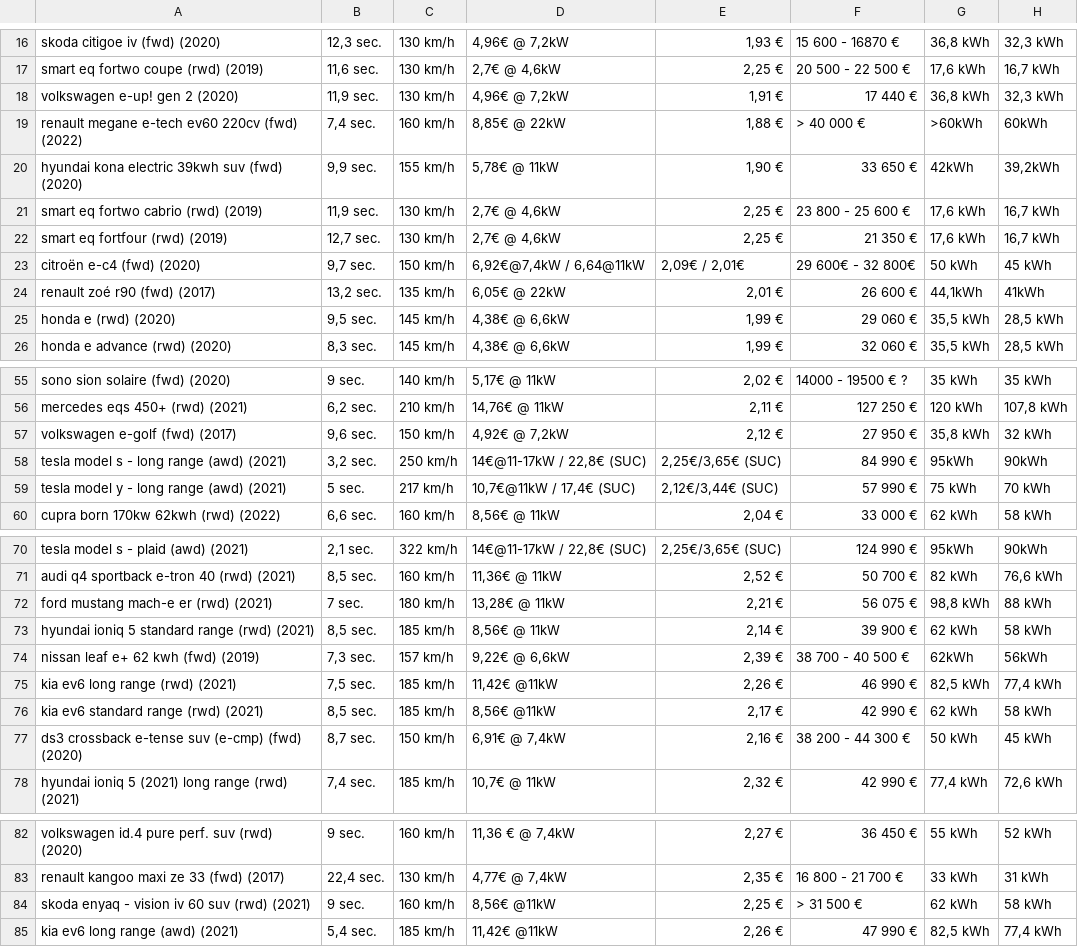
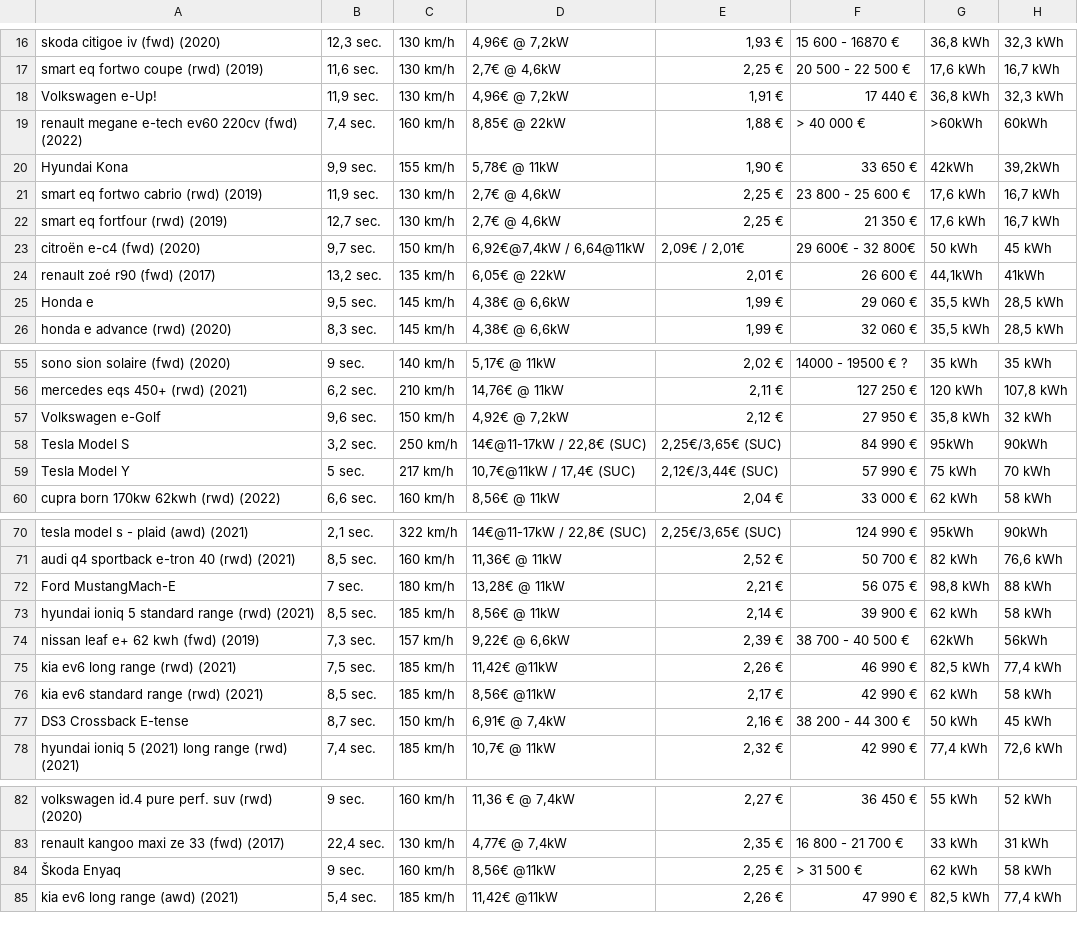
Before and after one commit to lucasartaud/Web_Scraping_Project, a CSV file: comparatif_VE.csv, drawn as a sheet; only a part is shown, gaps mark what is left out; the diff covers the shown part only; the diff names each change by its address in the sheet, - before the commit and + after, or states it on an @@ line.

Commit message:
Adapting the model

```diff
--- a/comparatif_VE.csv
+++ b/comparatif_VE.csv
-A18: volkswagen e-up! gen 2 (2020)
+A18: Volkswagen e-Up!
-A20: hyundai kona electric 39kwh suv (fwd) (2020)
+A20: Hyundai Kona
-A25: honda e (rwd) (2020)
+A25: Honda e
-A57: volkswagen e-golf (fwd) (2017)
+A57: Volkswagen e-Golf
-A58: tesla model s - long range (awd) (2021)
+A58: Tesla Model S
-A59: tesla model y - long range (awd) (2021)
+A59: Tesla Model Y
-A72: ford mustang mach-e er (rwd) (2021)
+A72: Ford MustangMach-E
-A77: ds3 crossback e-tense suv (e-cmp) (fwd) (2020)
+A77: DS3 Crossback E-tense
-A84: skoda enyaq - vision iv 60 suv (rwd) (2021)
+A84: Škoda Enyaq
```
Also changed, not shown: 16 edited cells elsewhere in this file.
